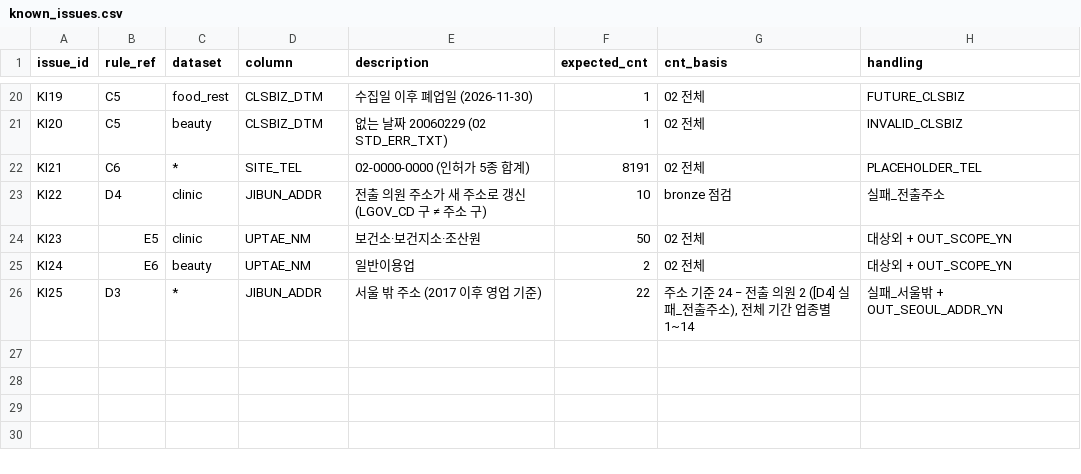
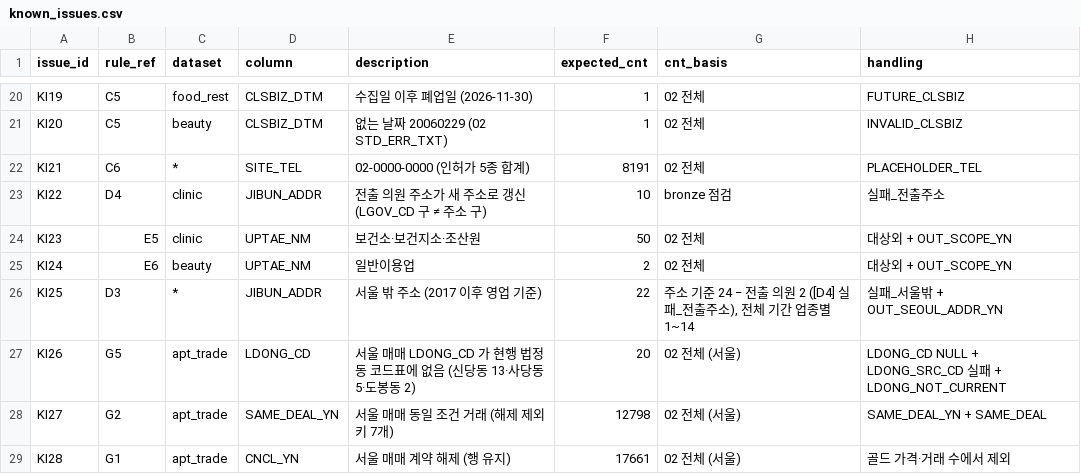
Before and after one commit to encore-ai-campus/mlo-03-p2-team1, a CSV file: metadata/known_issues.csv, drawn as a sheet; only a part is shown, gaps mark what is left out.

```diff
--- a/metadata/known_issues.csv
+++ b/metadata/known_issues.csv
@@ -26 +26,4 @@ KI24,E6,beauty,UPTAE_NM,일반이용업,2,02 전체,대상외 + OUT_SCOPE_YN
 KI25,D3,*,JIBUN_ADDR,서울 밖 주소 (2017 이후 영업 기준),22,"주소 기준 24 − 전출 의원 2 ([D4] 실패_전출주소), 전체 기간 업종별 1~14",실패_서울밖 + OUT_SEOUL_ADDR_YN
+KI26,G5,apt_trade,LDONG_CD,서울 매매 LDONG_CD 가 현행 법정동 코드표에 없음 (신당동 13·사당동 5·도봉동 2),20,02 전체 (서울),LDONG_CD NULL + LDONG_SRC_CD 실패 + LDONG_NOT_CURRENT
+KI27,G2,apt_trade,SAME_DEAL_YN,서울 매매 동일 조건 거래 (해제 제외 키 7개),12798,02 전체 (서울),SAME_DEAL_YN + SAME_DEAL
+KI28,G1,apt_trade,CNCL_YN,서울 매매 계약 해제 (행 유지),17661,02 전체 (서울),골드 가격·거래 수에서 제외
```
Also changed, not shown: metadata/cln_code_value.csv, metadata/cln_flag.csv, 10 other files.
